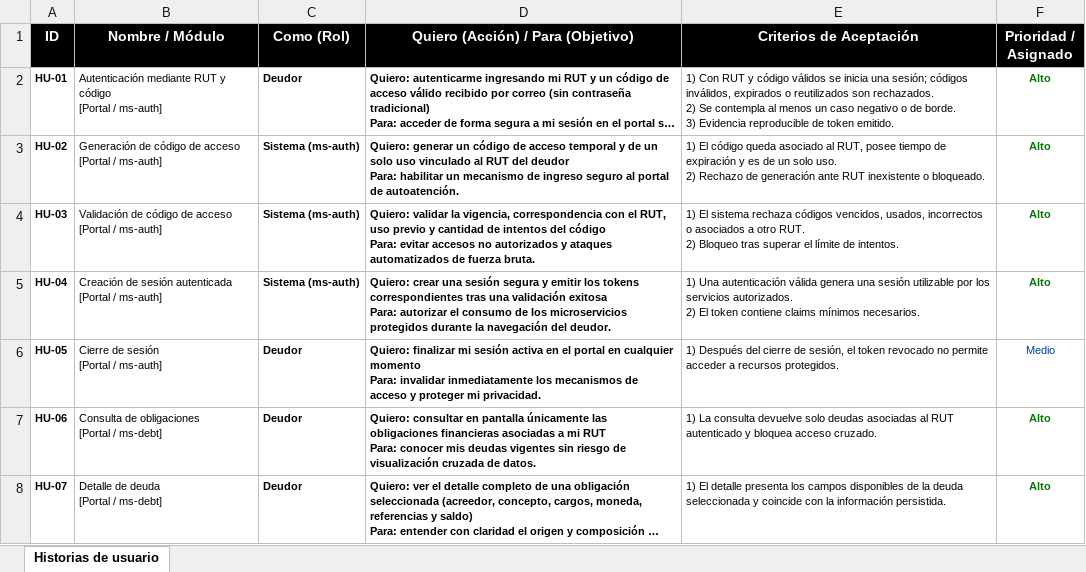
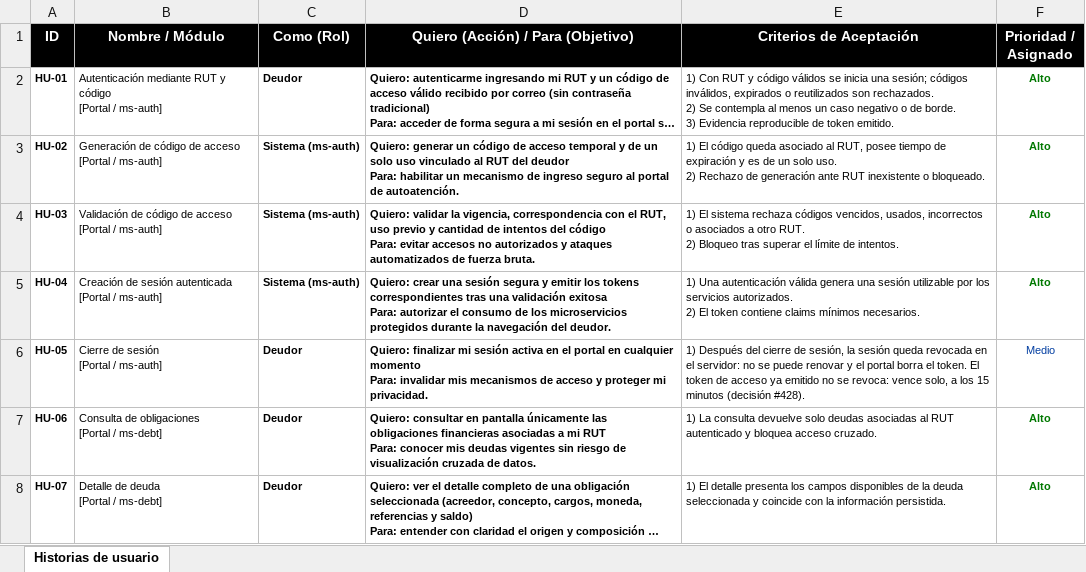
Before and after one commit to TechnicalBridge/Technical-Bridge, an Excel workbook: AV_AM_800D_EquipoTechnicalBridge/Fase 2/Evidencias Proyecto/Evidencias documentacion/Anexos/PTY4614_800D_HistoriasDeUsuario.xlsx, sheet Historias de usuario, drawn as a sheet; only a part is shown; long unchanged cells end in …; values as stored, in another font and other column widths than the file's, no borders; the diff names each change by its address in the sheet, - before the commit and + after, or states it on an @@ line.

```diff
--- a/AV_AM_800D_EquipoTechnicalBridge/Fase 2/Evidencias Proyecto/Evidencias documentacion/Anexos/PTY4614_800D_HistoriasDeUsuario.xlsx (sheet Historias de usuario)
+++ b/AV_AM_800D_EquipoTechnicalBridge/Fase 2/Evidencias Proyecto/Evidencias documentacion/Anexos/PTY4614_800D_HistoriasDeUsuario.xlsx (sheet Historias de usuario)
-D6: …Para: invalidar inmediatamente los mecanismos de…
+D6: …Para: invalidar mis mecanismos de…
-E6 (Criterios de Aceptación): …de sesión, el token revocado no permite acceder a recursos protegidos.
+E6 (Criterios de Aceptación): …de sesión, la sesión queda revocada en el servidor: no se puede renovar y el portal borra el token. El token de acceso ya emitido no se revoca: vence solo, a los 15 minutos (decisión #428).
```
Also changed, not shown: AV_AM_800D_EquipoTechnicalBridge/Fase 2/Evidencias Proyecto/Evidencias documentacion/Anexos/PTY4614_800D_Plan_de_Pruebas.xlsx, AV_AM_800D_EquipoTechnicalBridge/Fase 2/Evidencias Proyecto/Evidencias documentacion/Anexos/PTY4614_800D_Planilla_De_Requerimientos.xlsx, 1 other file.
